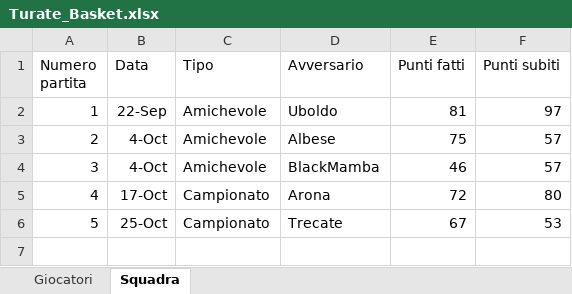
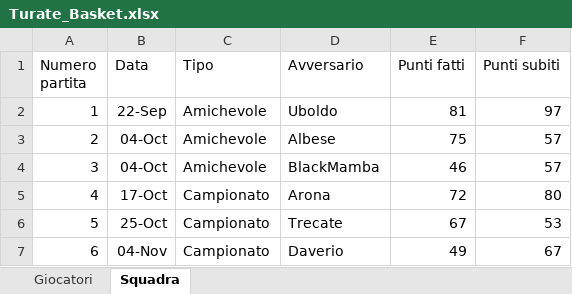
Before and after one commit to matteovezzoli/turate-basket-dashboard, an Excel workbook: Turate/Turate_Basket.xlsx, sheet Squadra, drawn as a sheet; values as stored, in another font and other column widths than the file's, no borders; the diff names each change by its address in the sheet, - before the commit and + after, or states it on an @@ line.

Commit message:
Terza di campionato vs Daverio + partite in quintetto

```diff
--- a/Turate/Turate_Basket.xlsx (sheet Squadra)
+++ b/Turate/Turate_Basket.xlsx (sheet Squadra)
-B3:B4 (Data): 4-Oct
+B3:B4 (Data): 04-Oct
+row 7: 6 | 04-Nov | Campionato | Daverio | 49 | 67
```
Also changed, not shown: sheet Giocatori, 1 other file.
